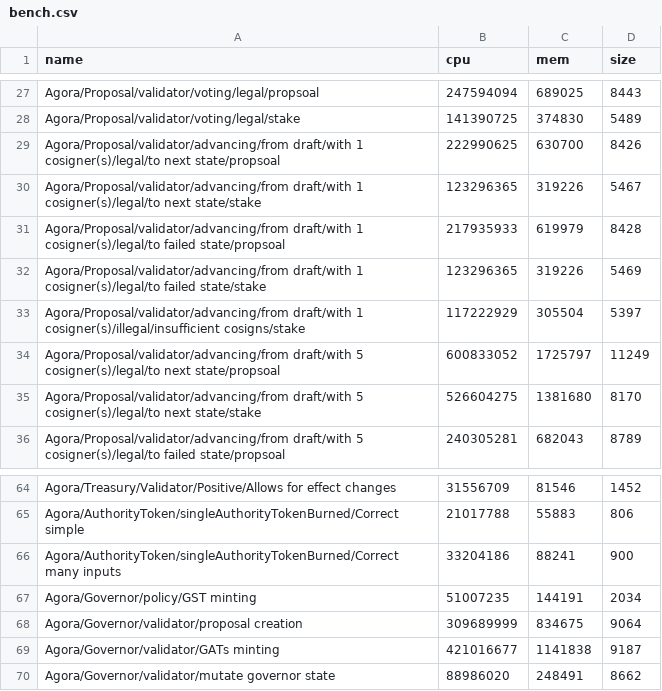
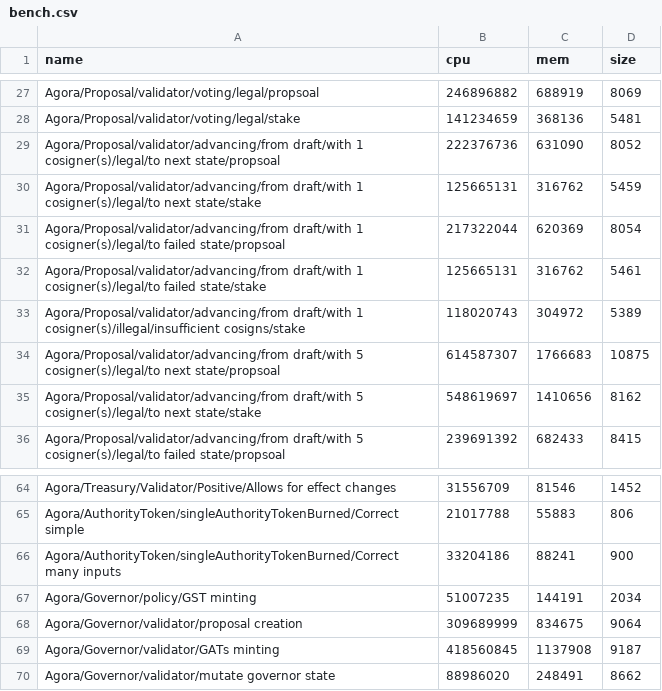
Before and after one commit to Liqwid-Labs/agora, a CSV file: bench.csv, drawn as a sheet; only a part is shown, gaps mark what is left out; the diff covers the shown part only; the diff names each change by its address in the sheet, - before the commit and + after, or states it on an @@ line.

```diff
--- a/bench.csv
+++ b/bench.csv
-B27 (cpu): 247594094
+B27 (cpu): 246896882
-C27 (mem): 689025
+C27 (mem): 688919
-D27 (size): 8443
+D27 (size): 8069
-B28 (cpu): 141390725
+B28 (cpu): 141234659
-C28 (mem): 374830
+C28 (mem): 368136
-D28 (size): 5489
+D28 (size): 5481
-B29 (cpu): 222990625
+B29 (cpu): 222376736
-C29 (mem): 630700
+C29 (mem): 631090
-D29 (size): 8426
+D29 (size): 8052
-B30 (cpu): 123296365
+B30 (cpu): 125665131
-C30 (mem): 319226
+C30 (mem): 316762
-D30 (size): 5467
+D30 (size): 5459
-B31 (cpu): 217935933
+B31 (cpu): 217322044
-C31 (mem): 619979
+C31 (mem): 620369
-D31 (size): 8428
+D31 (size): 8054
-B32 (cpu): 123296365
+B32 (cpu): 125665131
-C32 (mem): 319226
+C32 (mem): 316762
-D32 (size): 5469
+D32 (size): 5461
-B33 (cpu): 117222929
+B33 (cpu): 118020743
-C33 (mem): 305504
+C33 (mem): 304972
-D33 (size): 5397
+D33 (size): 5389
-B34 (cpu): 600833052
+B34 (cpu): 614587307
-C34 (mem): 1725797
+C34 (mem): 1766683
-D34 (size): 11249
+D34 (size): 10875
-B35 (cpu): 526604275
+B35 (cpu): 548619697
-C35 (mem): 1381680
+C35 (mem): 1410656
-D35 (size): 8170
+D35 (size): 8162
-B36 (cpu): 240305281
+B36 (cpu): 239691392
-C36 (mem): 682043
+C36 (mem): 682433
-D36 (size): 8789
+D36 (size): 8415
-B69 (cpu): 421016677
+B69 (cpu): 418560845
-C69 (mem): 1141838
+C69 (mem): 1137908
```
Also changed, not shown: 129 edited cells elsewhere in this file, 2 other files.
